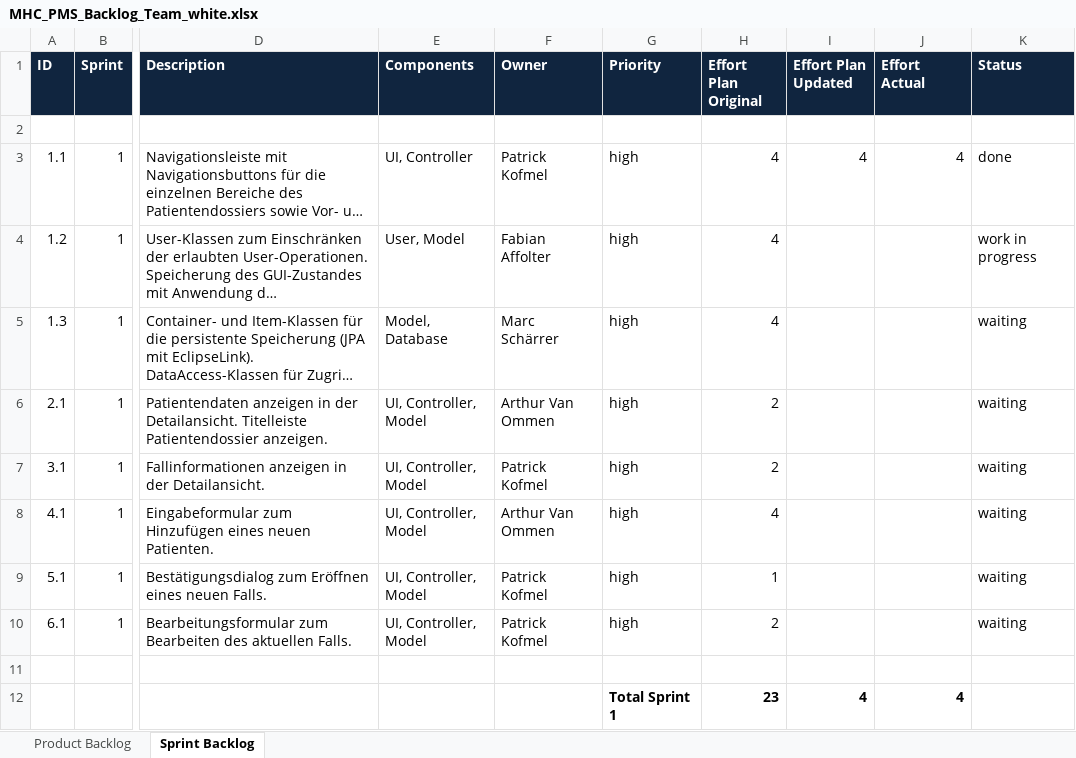
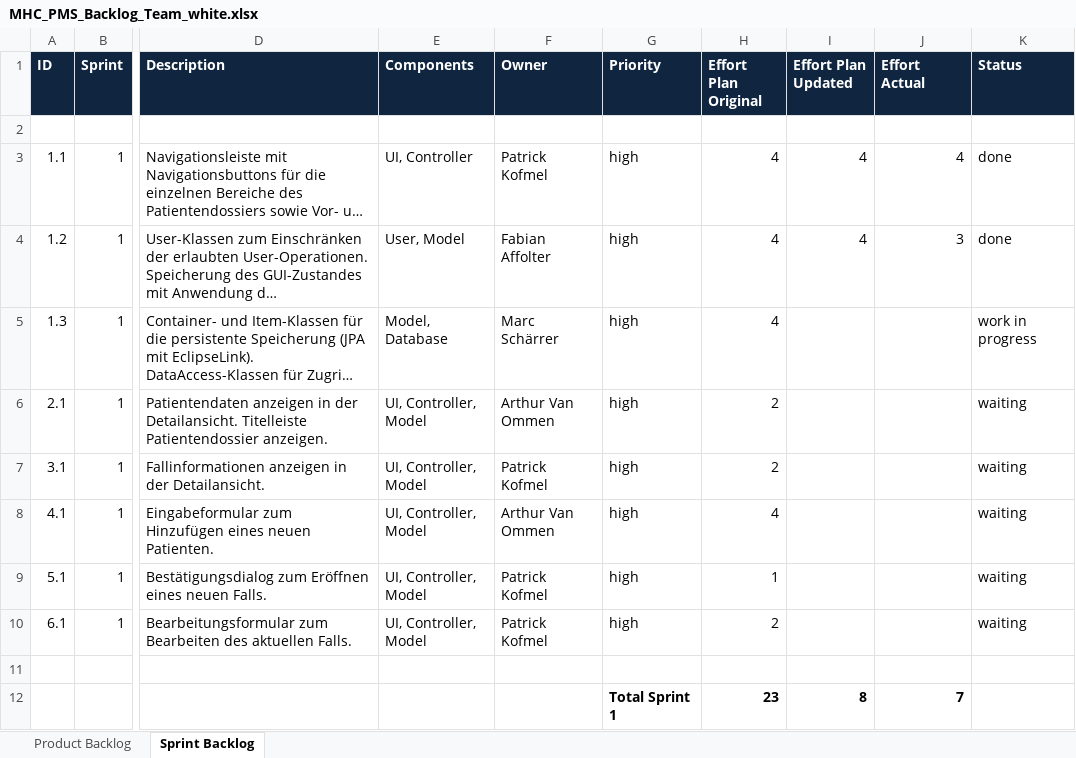
Before and after one commit to fabaff/ch.bfh.bti7081.s2013.white, an Excel workbook: ch.bfh.bti7081.s2013.white/doc/cs01/MHC_PMS_Backlog_Team_white.xlsx, sheet Sprint Backlog, drawn as a sheet; only a part is shown, gaps mark what is left out; long unchanged cells end in …; values as stored, in another font and other column widths than the file's, no borders; the diff names each change by its address in the sheet, - before the commit and + after, or states it on an @@ line.

Commit message:
update backlog

```diff
--- a/ch.bfh.bti7081.s2013.white/doc/cs01/MHC_PMS_Backlog_Team_white.xlsx (sheet Sprint Backlog)
+++ b/ch.bfh.bti7081.s2013.white/doc/cs01/MHC_PMS_Backlog_Team_white.xlsx (sheet Sprint Backlog)
-I4 (Effort Plan Updated): (empty)
+I4 (Effort Plan Updated): 4
-J4 (Effort Actual): (empty)
+J4 (Effort Actual): 3
-K4 (Status): work in progress
+K4 (Status): done
-K5 (Status): waiting
+K5 (Status): work in progress
-I12 (Effort Plan Updated): 4
+I12 (Effort Plan Updated): 8
-J12 (Effort Actual): 4
+J12 (Effort Actual): 7
```
Also changed, not shown: sheet Product Backlog.
